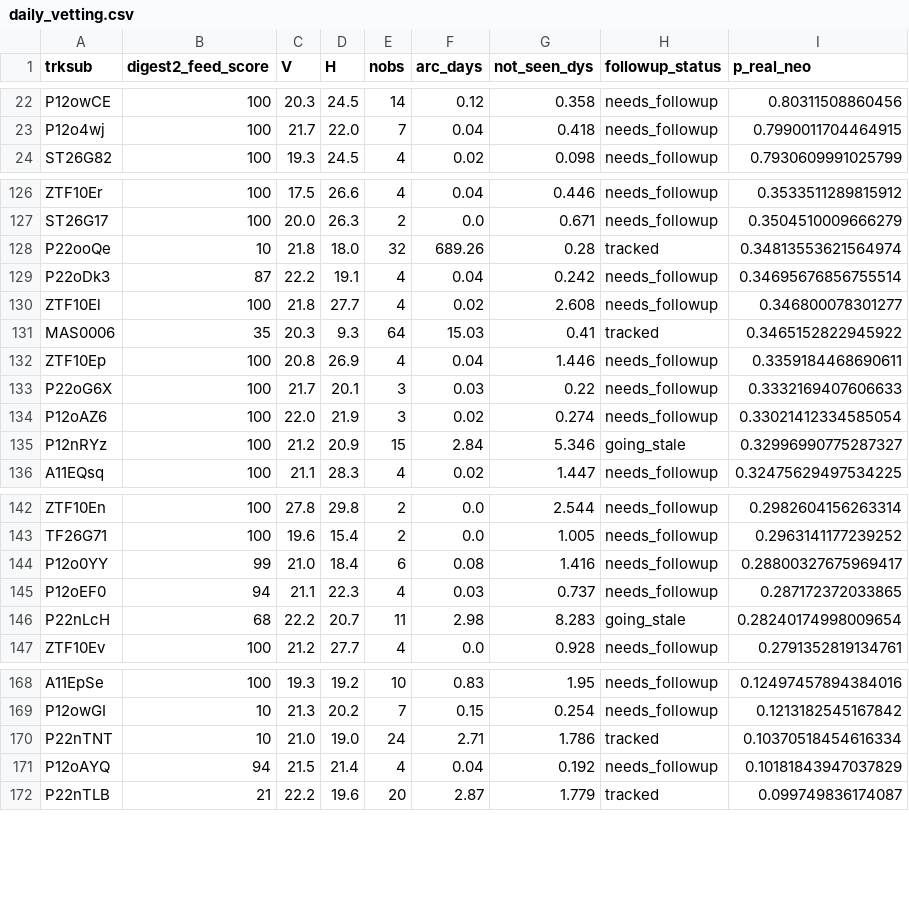
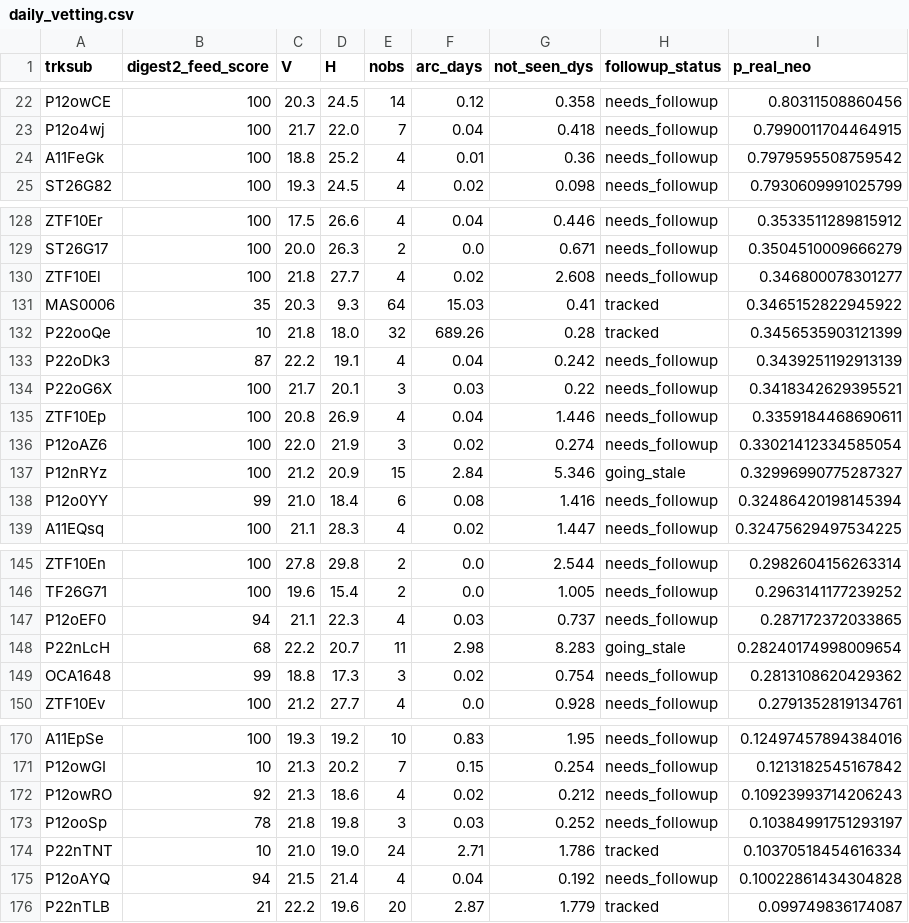
Before and after one commit to LeahS-blip/Planetary-Defense-Spacesift, a CSV file: outputs/daily_vetting.csv, drawn as a sheet; only a part is shown, gaps mark what is left out; the diff covers the shown part only.

```diff
--- a/outputs/daily_vetting.csv
+++ b/outputs/daily_vetting.csv
@@ -23,2 +23,3 @@ P12owCE,100,20.3,24.5,14,0.12,0.358,needs_followup,0.80311508860456
 P12o4wj,100,21.7,22.0,7,0.04,0.418,needs_followup,0.7990011704464915
+A11FeGk,100,18.8,25.2,4,0.01,0.36,needs_followup,0.7979595508759542
 ST26G82,100,19.3,24.5,4,0.02,0.098,needs_followup,0.7930609991025799
@@ -127,10 +129,11 @@ ZTF10Er,100,17.5,26.6,4,0.04,0.446,needs_followup,0.3533511289815912
 ST26G17,100,20.0,26.3,2,0.0,0.671,needs_followup,0.3504510009666279
-P22ooQe,10,21.8,18.0,32,689.26,0.28,tracked,0.34813553621564974
-P22oDk3,87,22.2,19.1,4,0.04,0.242,needs_followup,0.34695676856755514
 ZTF10El,100,21.8,27.7,4,0.02,2.608,needs_followup,0.346800078301277
 MAS0006,35,20.3,9.3,64,15.03,0.41,tracked,0.3465152822945922
+P22ooQe,10,21.8,18.0,32,689.26,0.28,tracked,0.3456535903121399
+P22oDk3,87,22.2,19.1,4,0.04,0.242,needs_followup,0.3439251192913139
+P22oG6X,100,21.7,20.1,3,0.03,0.22,needs_followup,0.3418342629395521
 ZTF10Ep,100,20.8,26.9,4,0.04,1.446,needs_followup,0.3359184468690611
-P22oG6X,100,21.7,20.1,3,0.03,0.22,needs_followup,0.3332169407606633
 P12oAZ6,100,22.0,21.9,3,0.02,0.274,needs_followup,0.33021412334585054
 P12nRYz,100,21.2,20.9,15,2.84,5.346,going_stale,0.32996990775287327
+P12o0YY,99,21.0,18.4,6,0.08,1.416,needs_followup,0.32486420198145394
 A11EQsq,100,21.1,28.3,4,0.02,1.447,needs_followup,0.32475629497534225
@@ -143,5 +146,5 @@ ZTF10En,100,27.8,29.8,2,0.0,2.544,needs_followup,0.2982604156263314
 TF26G71,100,19.6,15.4,2,0.0,1.005,needs_followup,0.2963141177239252
-P12o0YY,99,21.0,18.4,6,0.08,1.416,needs_followup,0.28800327675969417
 P12oEF0,94,21.1,22.3,4,0.03,0.737,needs_followup,0.287172372033865
 P22nLcH,68,22.2,20.7,11,2.98,8.283,going_stale,0.28240174998009654
+OCA1648,99,18.8,17.3,3,0.02,0.754,needs_followup,0.2813108620429362
 ZTF10Ev,100,21.2,27.7,4,0.0,0.928,needs_followup,0.2791352819134761
@@ -169,4 +171,6 @@ A11EpSe,100,19.3,19.2,10,0.83,1.95,needs_followup,0.12497457894384016
 P12owGI,10,21.3,20.2,7,0.15,0.254,needs_followup,0.1213182545167842
+P12owRO,92,21.3,18.6,4,0.02,0.212,needs_followup,0.10923993714206243
+P12ooSp,78,21.8,19.8,3,0.03,0.252,needs_followup,0.10384991751293197
 P22nTNT,10,21.0,19.0,24,2.71,1.786,tracked,0.10370518454616334
-P12oAYQ,94,21.5,21.4,4,0.04,0.192,needs_followup,0.10181843947037829
+P12oAYQ,94,21.5,21.4,4,0.04,0.192,needs_followup,0.10022861434304828
 P22nTLB,21,22.2,19.6,20,2.87,1.779,tracked,0.099749836174087
```
Also changed, not shown: 2 added rows, 4 removed rows and 4 edited cells elsewhere in this file, data/capture/outcomes.csv, 5 other files.
